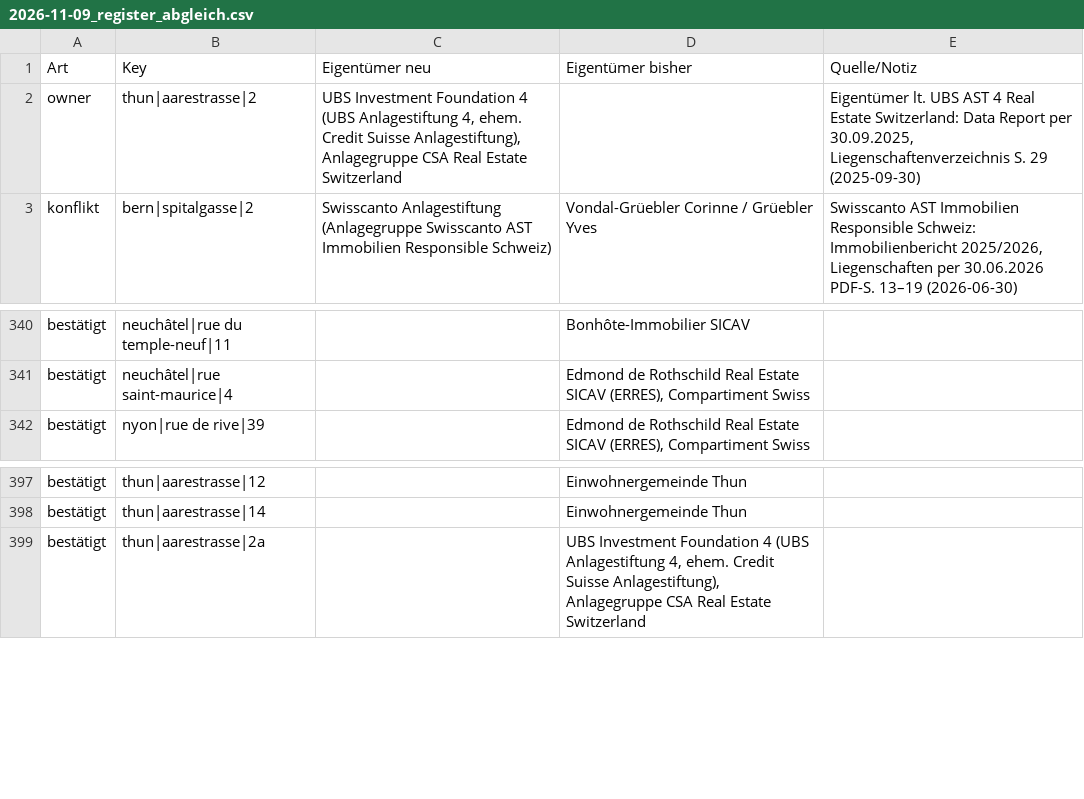
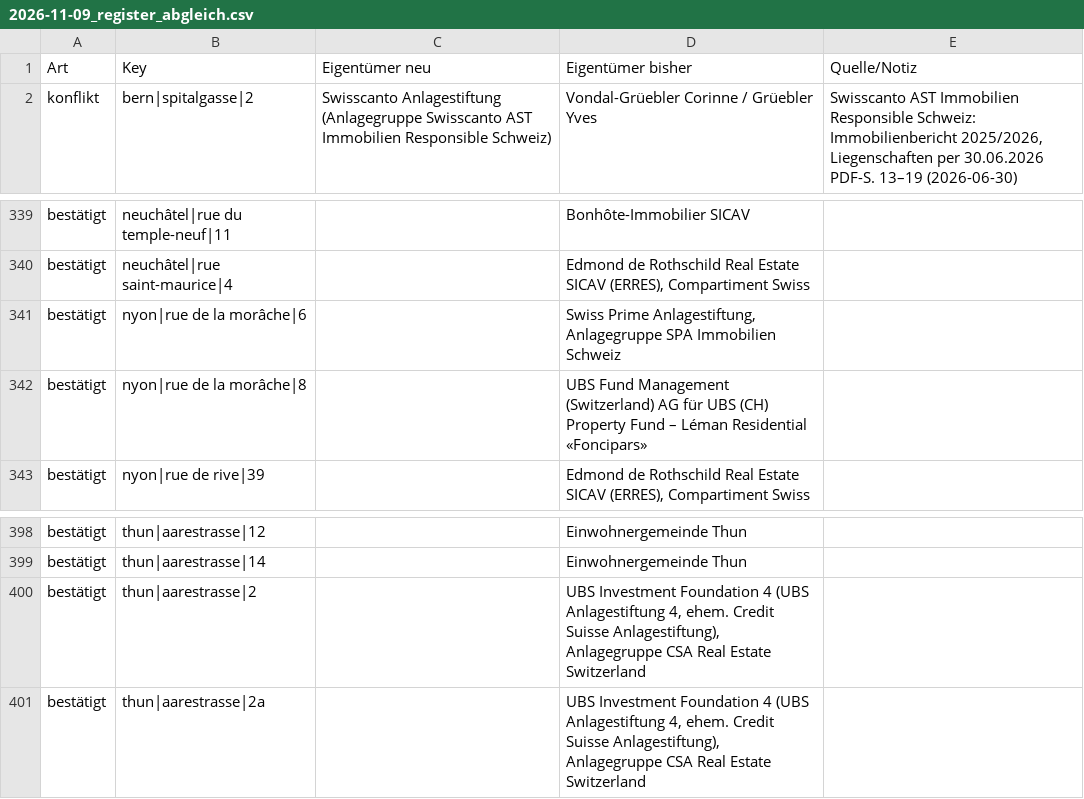
Before and after one commit to kaito-blip/retail-map, a CSV file: tools/berichte/2026-11-09_register_abgleich.csv, drawn as a sheet; only a part is shown, gaps mark what is left out.

Commit message:
Nyon: Rue de la Morâche ergänzt, Gemeindefläche statt Radius, 15 Adressen per EXTRA, 175 Adressen, 101 neue Mieter, Parzellen, Anfrageliste VD, Registre foncier La Côte verifiziert

```diff
--- a/tools/berichte/2026-11-09_register_abgleich.csv
+++ b/tools/berichte/2026-11-09_register_abgleich.csv
@@ -1,3 +1,2 @@
 Art;Key;Eigentümer neu;Eigentümer bisher;Quelle/Notiz
-owner;thun|aarestrasse|2;UBS Investment Foundation 4 (UBS Anlagestiftung 4, ehem. Credit Suisse Anlagestiftung), Anlagegruppe CSA Real Estate Switzerland;;Eigentümer lt. UBS AST 4 Real Estate Switzerland: Data Report per 30.09.2025, Liegenschaftenverzeichnis S. 29 (2025-09-30)
 konflikt;bern|spitalgasse|2;Swisscanto Anlagestiftung (Anlagegruppe Swisscanto AST Immobilien Responsible Schweiz);Vondal-Grüebler Corinne / Grüebler Yves;Swisscanto AST Immobilien Responsible Schweiz: Immobilienbericht 2025/2026, Liegenschaften per 30.06.2026 PDF-S. 13–19 (2026-06-30)
@@ -341,2 +340,4 @@ bestätigt;neuchâtel|rue du temple-neuf|11;;Bonhôte-Immobilier SICAV;
 bestätigt;neuchâtel|rue saint-maurice|4;;Edmond de Rothschild Real Estate SICAV (ERRES), Compartiment Swiss;
+bestätigt;nyon|rue de la morâche|6;;Swiss Prime Anlagestiftung, Anlagegruppe SPA Immobilien Schweiz;
+bestätigt;nyon|rue de la morâche|8;;UBS Fund Management (Switzerland) AG für UBS (CH) Property Fund – Léman Residential «Foncipars»;
 bestätigt;nyon|rue de rive|39;;Edmond de Rothschild Real Estate SICAV (ERRES), Compartiment Swiss;
@@ -398,2 +399,3 @@ bestätigt;thun|aarestrasse|12;;Einwohnergemeinde Thun;
 bestätigt;thun|aarestrasse|14;;Einwohnergemeinde Thun;
+bestätigt;thun|aarestrasse|2;;UBS Investment Foundation 4 (UBS Anlagestiftung 4, ehem. Credit Suisse Anlagestiftung), Anlagegruppe CSA Real Estate Switzerland;
 bestätigt;thun|aarestrasse|2a;;UBS Investment Foundation 4 (UBS Anlagestiftung 4, ehem. Credit Suisse Anlagestiftung), Anlagegruppe CSA Real Estate Switzerland;
```
Also changed, not shown: 5 other files.
